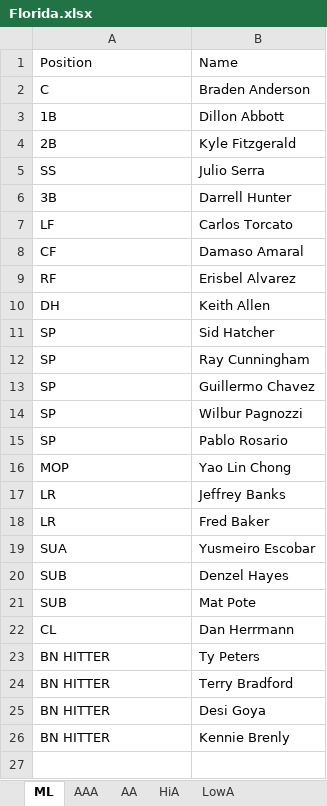
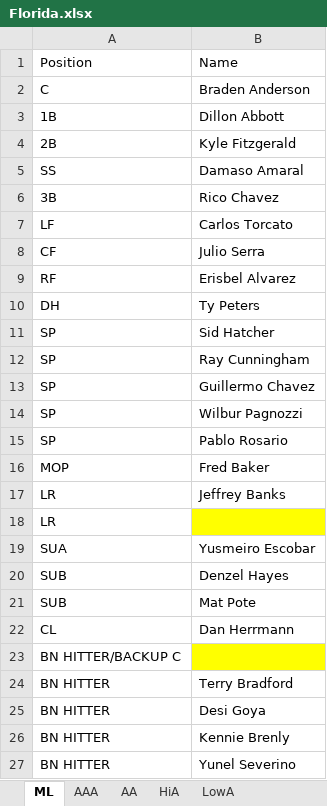
Before and after one commit to jacquesfunk/Files, an Excel workbook: Florida.xlsx, sheet ML, drawn as a sheet; values as stored, in another font and other column widths than the file's, no borders; removed rows and columns are numbered as before the commit, all else as after; the diff names each change by its address in the sheet, - before the commit and + after, or states it on an @@ line.

```diff
--- a/Florida.xlsx (sheet ML)
+++ b/Florida.xlsx (sheet ML)
-B5: Julio Serra
+B5: Damaso Amaral
-B6: Darrell Hunter
+B6: Rico Chavez
-B8: Damaso Amaral
+B8: Julio Serra
-B10: Keith Allen
+B10: Ty Peters
-B16: Yao Lin Chong
+B16: Fred Baker
-B18: Fred Baker
+B18: (empty)
-B18 fill: none
+B18 fill: #FFFF00
-row 23: BN HITTER | Ty Peters
+row 23: BN HITTER/BACKUP C
+row 27: BN HITTER | Yunel Severino
```
Also changed, not shown: sheet Coaches, sheet AA, sheet HiA, sheet LowA, sheet AAA, other sheet tabs.
